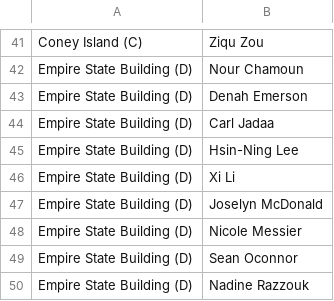
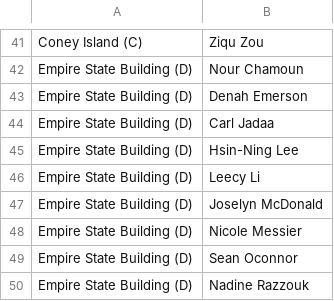
Before and after one commit to gianordoli/bootcamp_2013_visualization, a TSV file: step_02_drawEach/data/bootcamp_2013_students.tsv, drawn as a sheet; only a part is shown, gaps mark what is left out; the diff covers the shown part only.

Commit message:
Fixed students list

```diff
--- a/step_02_drawEach/data/bootcamp_2013_students.tsv
+++ b/step_02_drawEach/data/bootcamp_2013_students.tsv
@@ -45,3 +45,3 @@ Empire State Building (D)	Carl Jadaa
 Empire State Building (D)	Hsin-Ning Lee
-Empire State Building (D)	Xi Li
+Empire State Building (D)	Leecy Li
 Empire State Building (D)	Joselyn McDonald
```
Also changed, not shown: 12 edited cells elsewhere in this file, step_03_colors/data/bootcamp_2013_students.tsv, step_04_interaction/data/bootcamp_2013_students.tsv, 12 other files.
